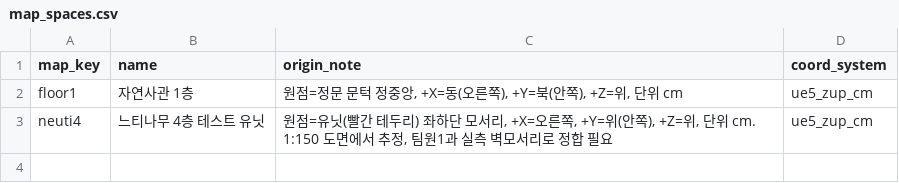
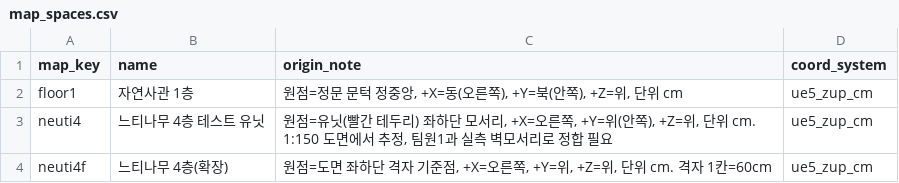
Before and after one commit to AI-XR-Project-Team/AI-XR-Project, a CSV file: backend_server/seeds/nav/map_spaces.csv, drawn as a sheet.

```diff
--- a/backend_server/seeds/nav/map_spaces.csv
+++ b/backend_server/seeds/nav/map_spaces.csv
@@ -3 +3,2 @@ floor1,자연사관 1층,"원점=정문 문턱 정중앙, +X=동(오른쪽), +Y=
 neuti4,느티나무 4층 테스트 유닛,"원점=유닛(빨간 테두리) 좌하단 모서리, +X=오른쪽, +Y=위(안쪽), +Z=위, 단위 cm. 1:150 도면에서 추정, 팀원1과 실측 벽모서리로 정합 필요",ue5_zup_cm
+neuti4f,느티나무 4층(확장),"원점=도면 좌하단 격자 기준점, +X=오른쪽, +Y=위, +Z=위, 단위 cm. 격자 1칸=60cm",ue5_zup_cm
```
Also changed, not shown: backend_server/seeds/nav/markers.csv, backend_server/seeds/nav/nav_edges.csv, 21 other files.
